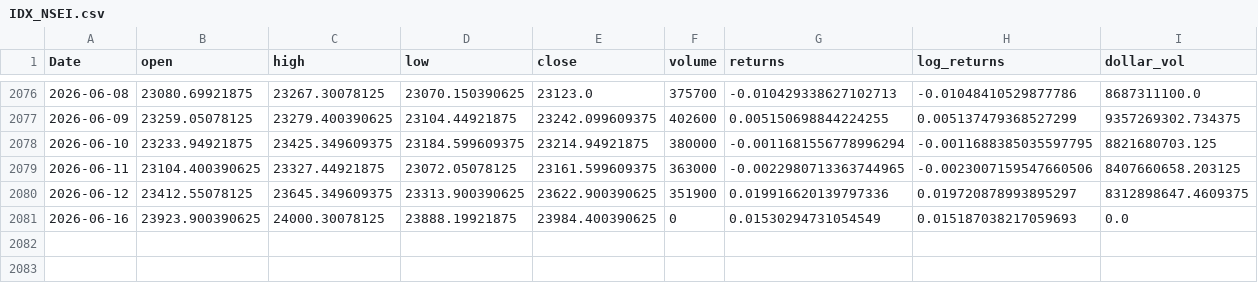
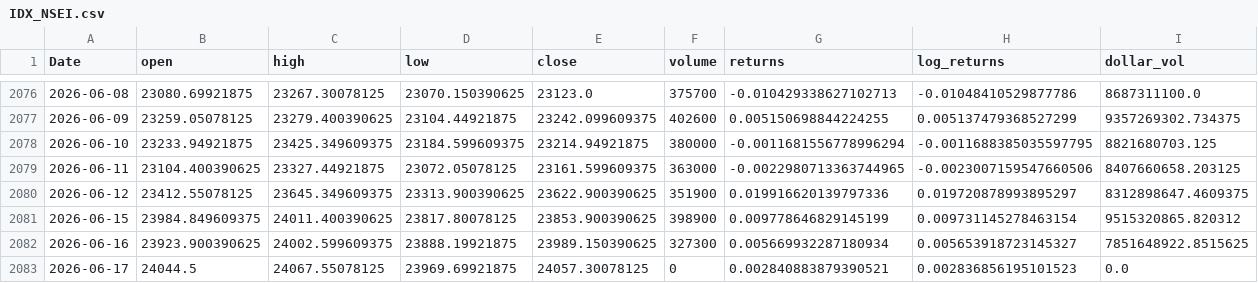
Before and after one commit to gurpreet-singh-quant/quant-research, a CSV file: data/raw/IDX_NSEI.csv, drawn as a sheet; only a part is shown, gaps mark what is left out.

```diff
--- a/data/raw/IDX_NSEI.csv
+++ b/data/raw/IDX_NSEI.csv
@@ -2080,2 +2080,4 @@ Date,open,high,low,close,volume,returns,log_returns,dollar_vol
 2026-06-12,23412.55078125,23645.349609375,23313.900390625,23622.900390625,351900,0.019916620139797336,0.019720878993895297,8312898647.4609375
-2026-06-16,23923.900390625,24000.30078125,23888.19921875,23984.400390625,0,0.01530294731054549,0.015187038217059693,0.0
+2026-06-15,23984.849609375,24011.400390625,23817.80078125,23853.900390625,398900,0.009778646829145199,0.009731145278463154,9515320865.820312
+2026-06-16,23923.900390625,24002.599609375,23888.19921875,23989.150390625,327300,0.005669932287180934,0.005653918723145327,7851648922.8515625
+2026-06-17,24044.5,24067.55078125,23969.69921875,24057.30078125,0,0.002840883879390521,0.002836856195101523,0.0
```
Also changed, not shown: data/raw/ADANIENT.NS.csv, data/raw/COALINDIA.NS.csv, 51 other files.
